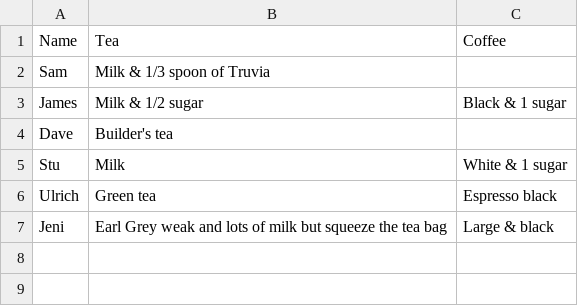
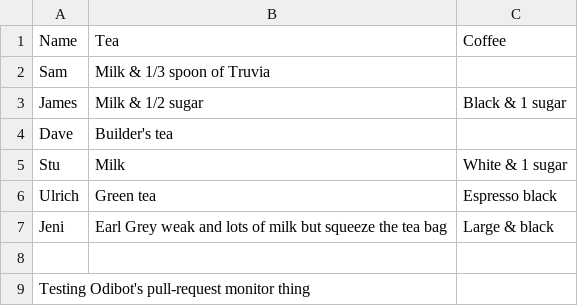
Before and after one commit to theodi/hot-drinks, a CSV file: hot-drinks.csv, drawn as a sheet; the diff names each change by its address in the sheet, - before the commit and + after, or states it on an @@ line.

Commit message:
Test Odibot's PR monitor

```diff
--- a/hot-drinks.csv
+++ b/hot-drinks.csv
+row 8: (empty)
+row 9: Testing Odibot's pull-request monitor thing
```
